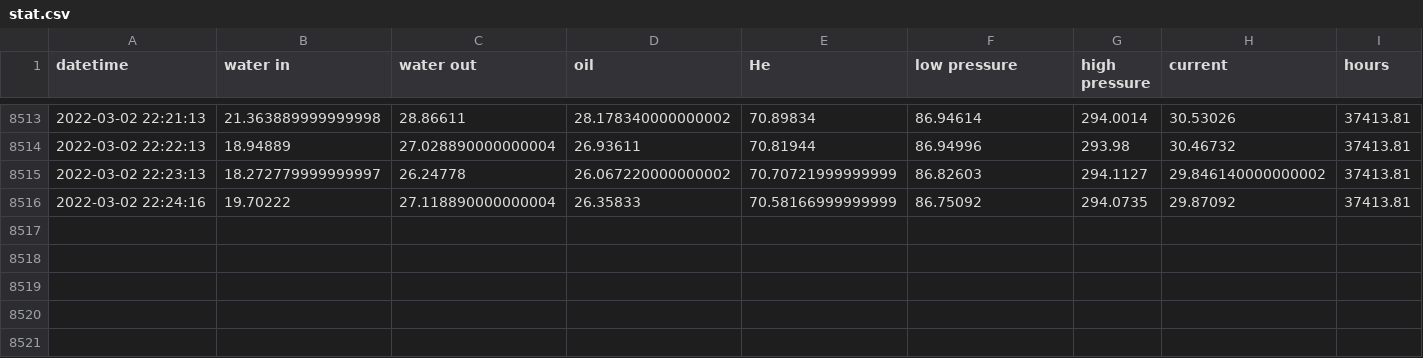
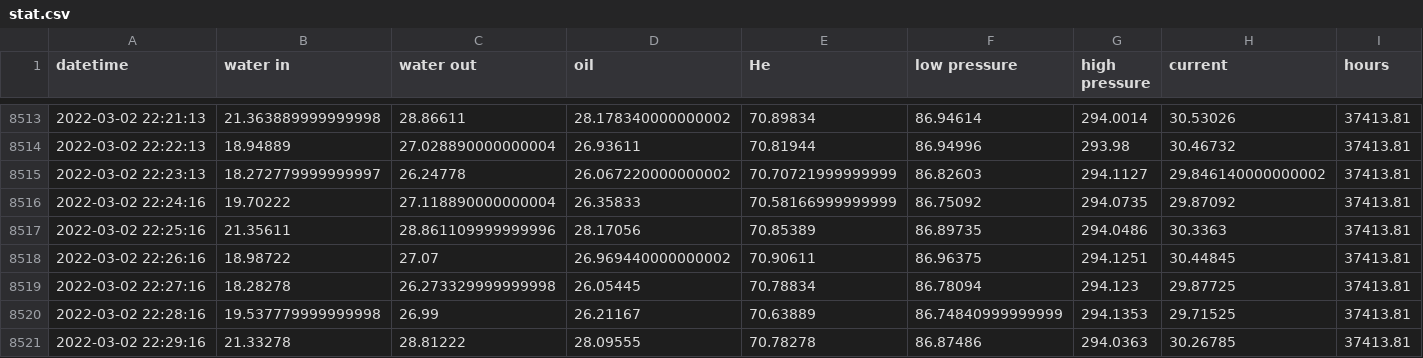
Before and after one commit to SciGEsN/SRC087, a CSV file: data/stat.csv, drawn as a sheet; only a part is shown, gaps mark what is left out.

```diff
--- a/data/stat.csv
+++ b/data/stat.csv
@@ -8516 +8516,6 @@ datetime,water in,water out,oil,He,low pressure,high pressure,current,hours
 2022-03-02 22:24:16,19.70222,27.118890000000004,26.35833,70.58166999999999,86.75092,294.0735,29.87092,37413.81
+2022-03-02 22:25:16,21.35611,28.861109999999996,28.17056,70.85389,86.89735,294.0486,30.3363,37413.81
+2022-03-02 22:26:16,18.98722,27.07,26.969440000000002,70.90611,86.96375,294.1251,30.44845,37413.81
+2022-03-02 22:27:16,18.28278,26.273329999999998,26.05445,70.78834,86.78094,294.123,29.87725,37413.81
+2022-03-02 22:28:16,19.537779999999998,26.99,26.21167,70.63889,86.74840999999999,294.1353,29.71525,37413.81
+2022-03-02 22:29:16,21.33278,28.81222,28.09555,70.78278,86.87486,294.0363,30.26785,37413.81
```
Also changed, not shown: data/P.csv, data/T1.csv, 9 other files.
